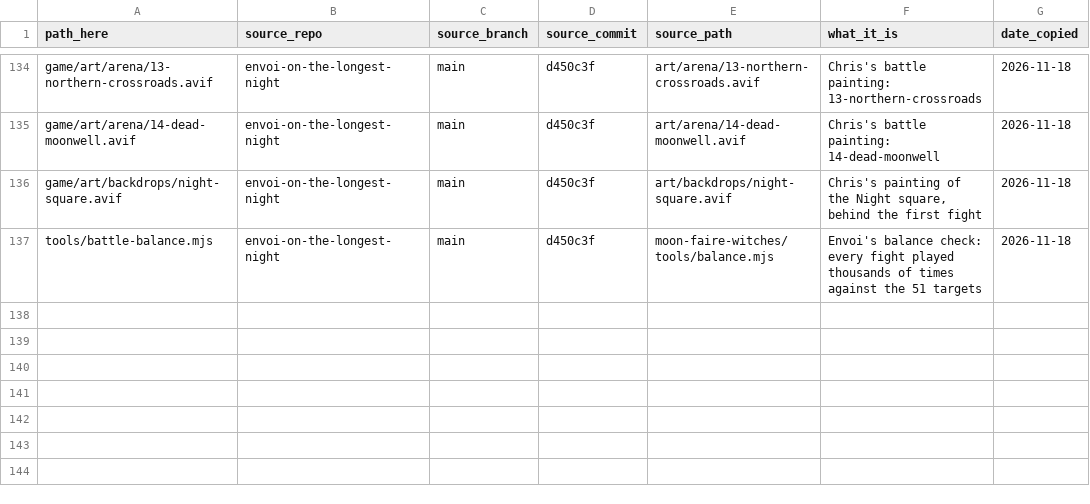
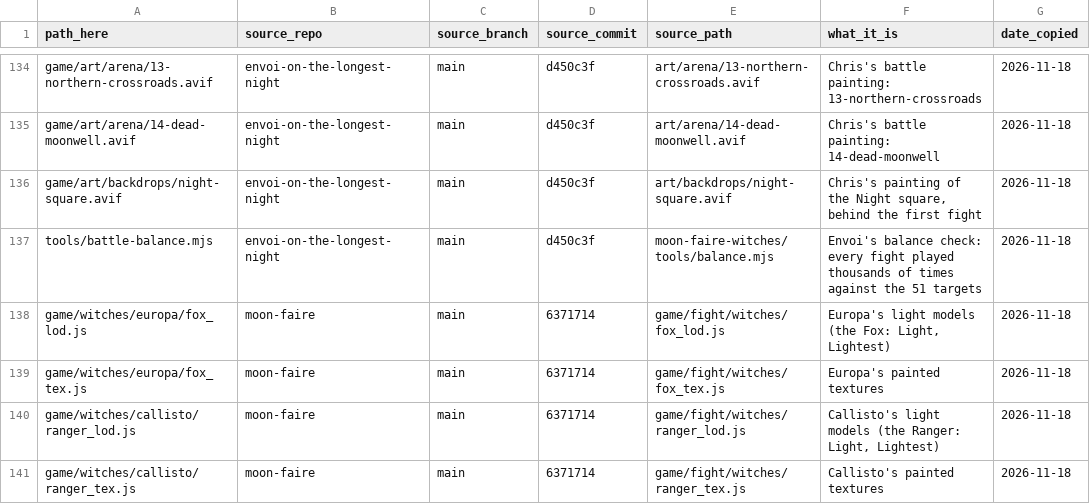
Before and after one commit to chriskizer91-ops/coven-of-the-moon-faire, a CSV file: assets/INDEX.csv, drawn as a sheet; only a part is shown, gaps mark what is left out; the diff names each change by its address in the sheet, - before the commit and + after, or states it on an @@ line.

```diff
--- a/assets/INDEX.csv
+++ b/assets/INDEX.csv
+row 138: game/witches/europa/fox_lod.js | moon-faire | main | 6371714 | game/fight/witches/fox_lod.js | Europa's light models (the Fox: Light, Lightest) | 2026-11-18
+row 139: game/witches/europa/fox_tex.js | moon-faire | main | 6371714 | game/fight/witches/fox_tex.js | Europa's painted textures | 2026-11-18
+row 140: game/witches/callisto/ranger_lod.js | moon-faire | main | 6371714 | game/fight/witches/ranger_lod.js | Callisto's light models (the Ranger: Light, Lightest) | 2026-11-18
+row 141: game/witches/callisto/ranger_tex.js | moon-faire | main | 6371714 | game/fight/witches/ranger_tex.js | Callisto's painted textures | 2026-11-18
```
Also changed, not shown: 18 other files.
